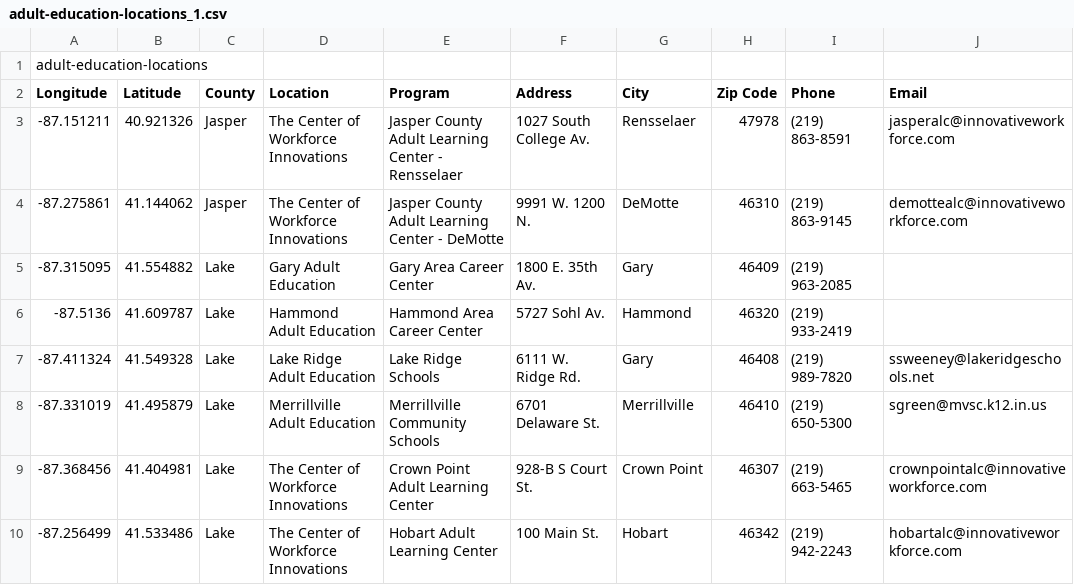
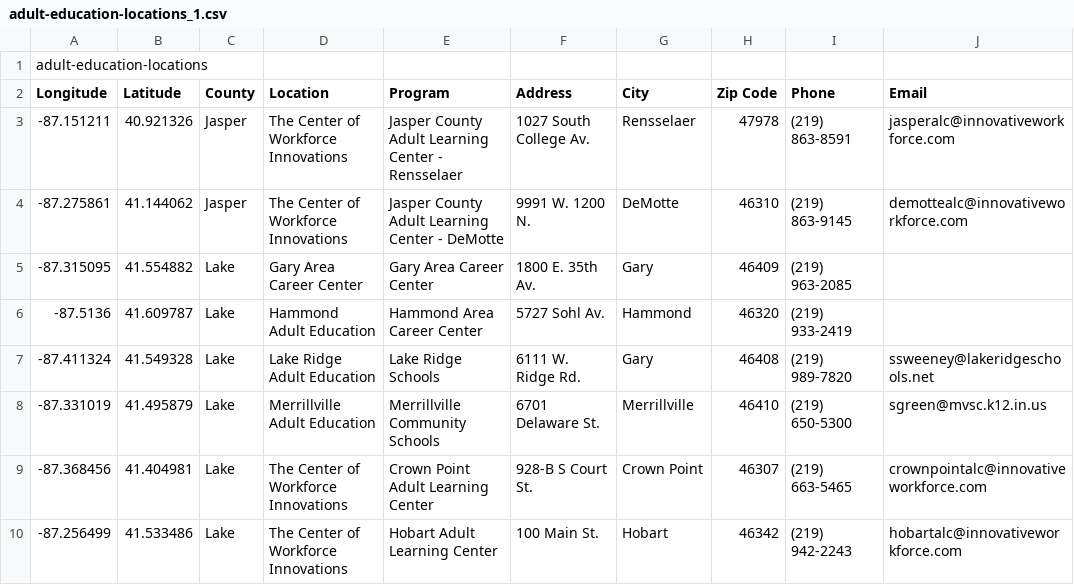
Before and after one commit to ed55567/indy_365_app, a CSV file: lib/seeds/adult-education-locations_1.csv, drawn as a sheet; only a part is shown; the diff names each change by its address in the sheet, - before the commit and + after, or states it on an @@ line.

```diff
--- a/lib/seeds/adult-education-locations_1.csv
+++ b/lib/seeds/adult-education-locations_1.csv
-D5 (Location): Gary Adult Education
+D5 (Location): Gary Area Career Center
```
Also changed, not shown: 11 other files.
